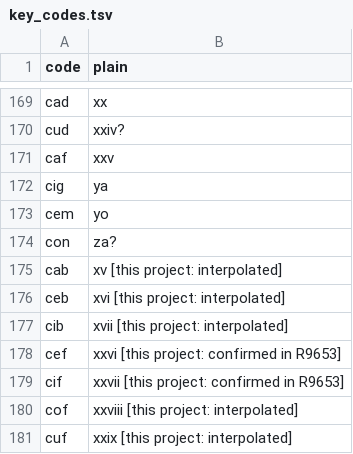
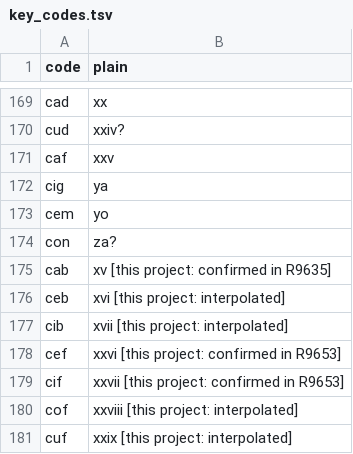
Before and after one commit to arya1515/cyphersolver, a TSV file: sanchez1522/key_codes.tsv, drawn as a sheet; only a part is shown, gaps mark what is left out.

```diff
--- a/sanchez1522/key_codes.tsv
+++ b/sanchez1522/key_codes.tsv
@@ -174,3 +174,3 @@ cem	yo
 con	za?
-cab	xv [this project: interpolated]
+cab	xv [this project: confirmed in R9635]
 ceb	xvi [this project: interpolated]
```
Also changed, not shown: 16 other files.
